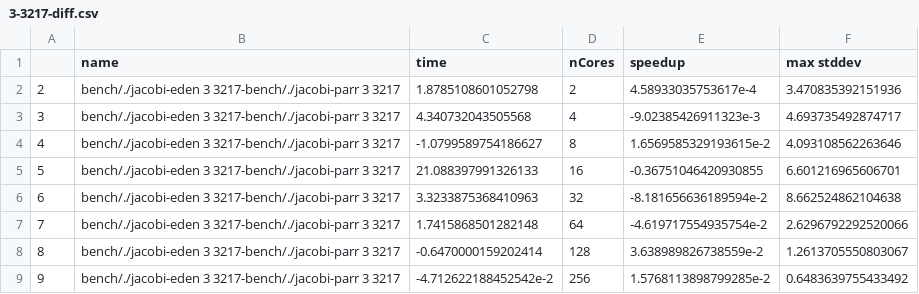
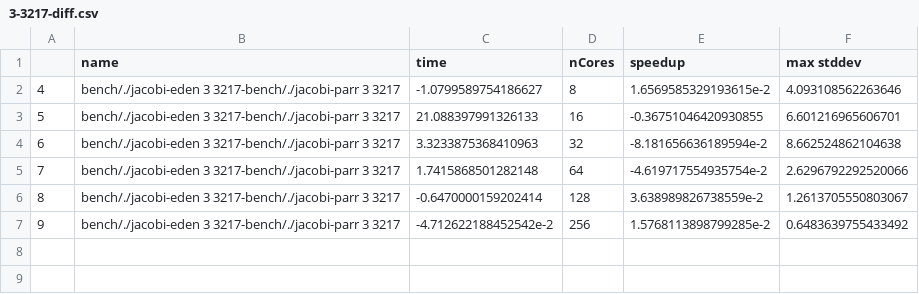
Before and after one commit to Parrows/Parrows, a CSV file: paper/content/benchmarks/distributed-jacobi/3-3217-diff.csv, drawn as a sheet; the diff names each change by its address in the sheet, - before the commit and + after, or states it on an @@ line.

Commit message:
removed 2,4 from 3-3217 diff file. (gets too cluttered otherwise)

```diff
--- a/paper/content/benchmarks/distributed-jacobi/3-3217-diff.csv
+++ b/paper/content/benchmarks/distributed-jacobi/3-3217-diff.csv
-row 2: 2 | bench/./jacobi-eden 3 3217-bench/./jacobi-parr 3 3217 | 1.8785108601052798 | 2 | 4.58933035753617e-4 | 3.470835392151936
-row 3: 3 | bench/./jacobi-eden 3 3217-bench/./jacobi-parr 3 3217 | 4.340732043505568 | 4 | -9.02385426911323e-3 | 4.693735492874717
```
